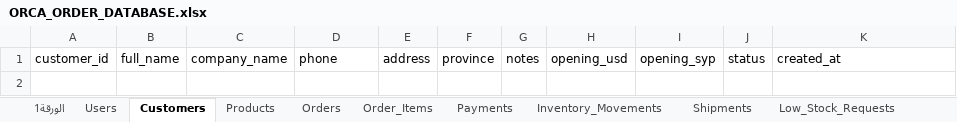
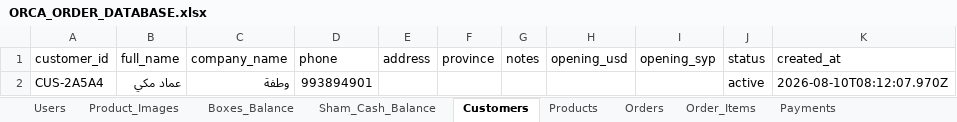
Before and after one commit to Emad-Mki/orca-order, an Excel workbook: mobile_app/ORCA_ORDER_DATABASE.xlsx, sheet Customers, drawn as a sheet; values as stored, in another font and other column widths than the file's, no borders; charts and pictures not drawn; the diff names each change by its address in the sheet, - before the commit and + after, or states it on an @@ line.

```diff
--- a/mobile_app/ORCA_ORDER_DATABASE.xlsx (sheet Customers)
+++ b/mobile_app/ORCA_ORDER_DATABASE.xlsx (sheet Customers)
-sheet tab: الورقة1
+sheet tab: Product_Images
+sheet tab: Boxes_Balance
+sheet tab: Sham_Cash_Balance
+row 2: CUS-2A5A4 | عماد مكي | وطفة | 993894901 |  |  |  |  |  | active | 2026-08-10T08:12:07.970Z
```
Also changed, not shown: sheet Products, sheet Users, sheet Sessions, sheet Orders, sheet Order_Items, sheet Payments, 2 more sheets, charts or pictures.
